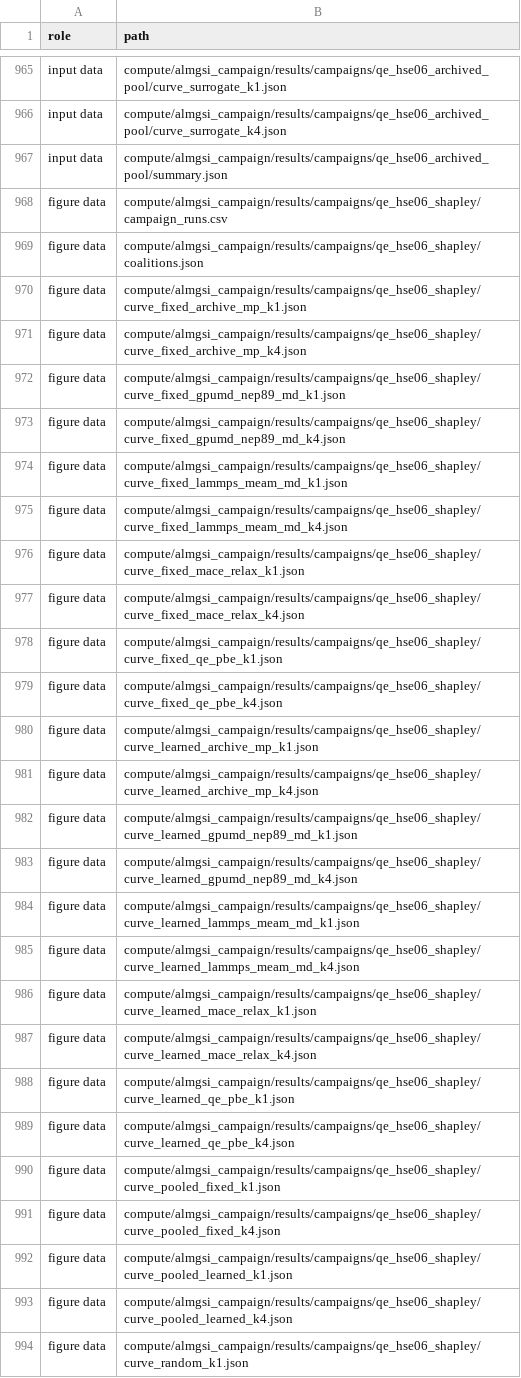
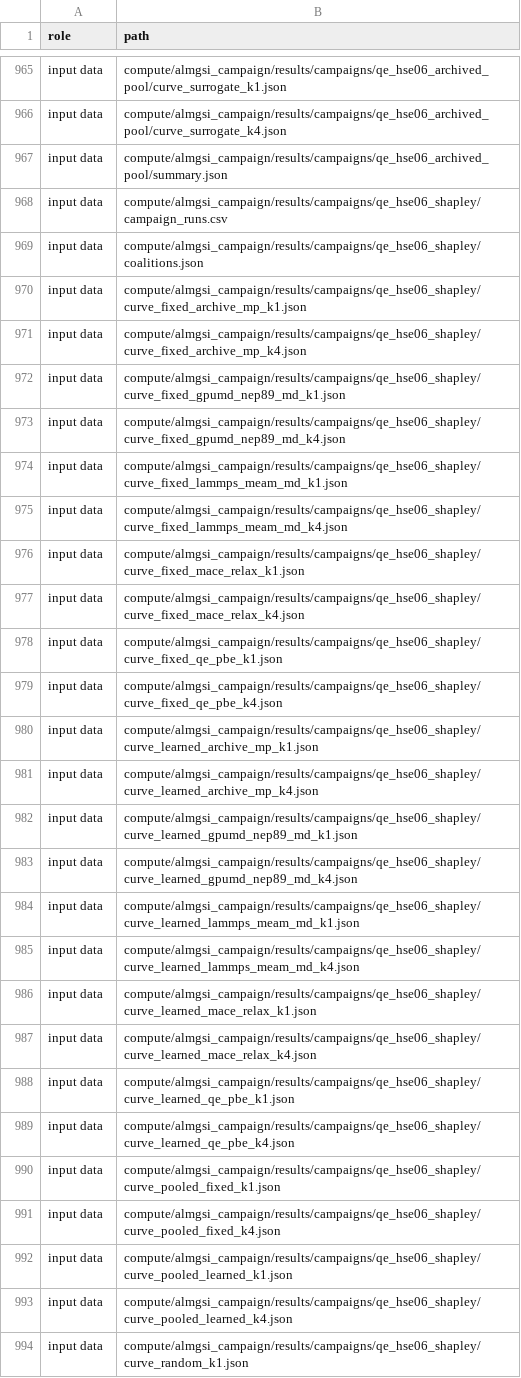
Before and after one commit to Sparks-Ackolf-HOLAR-Autonomous-Labs/ATEKi_Credit, a TSV file: CONTENTS.tsv, drawn as a sheet; only a part is shown, gaps mark what is left out; the diff covers the shown part only.

Commit message:
Figures revised after review of every figure: spread drawn where results vary, plain labels, result-first captions, methodology figures

```diff
--- a/CONTENTS.tsv
+++ b/CONTENTS.tsv
@@ -967,28 +967,28 @@ input data	compute/almgsi_campaign/results/campaigns/qe_hse06_archived_pool/curv
 input data	compute/almgsi_campaign/results/campaigns/qe_hse06_archived_pool/summary.json
-figure data	compute/almgsi_campaign/results/campaigns/qe_hse06_shapley/campaign_runs.csv
-figure data	compute/almgsi_campaign/results/campaigns/qe_hse06_shapley/coalitions.json
-figure data	compute/almgsi_campaign/results/campaigns/qe_hse06_shapley/curve_fixed_archive_mp_k1.json
-figure data	compute/almgsi_campaign/results/campaigns/qe_hse06_shapley/curve_fixed_archive_mp_k4.json
-figure data	compute/almgsi_campaign/results/campaigns/qe_hse06_shapley/curve_fixed_gpumd_nep89_md_k1.json
-figure data	compute/almgsi_campaign/results/campaigns/qe_hse06_shapley/curve_fixed_gpumd_nep89_md_k4.json
-figure data	compute/almgsi_campaign/results/campaigns/qe_hse06_shapley/curve_fixed_lammps_meam_md_k1.json
-figure data	compute/almgsi_campaign/results/campaigns/qe_hse06_shapley/curve_fixed_lammps_meam_md_k4.json
-figure data	compute/almgsi_campaign/results/campaigns/qe_hse06_shapley/curve_fixed_mace_relax_k1.json
-figure data	compute/almgsi_campaign/results/campaigns/qe_hse06_shapley/curve_fixed_mace_relax_k4.json
-figure data	compute/almgsi_campaign/results/campaigns/qe_hse06_shapley/curve_fixed_qe_pbe_k1.json
-figure data	compute/almgsi_campaign/results/campaigns/qe_hse06_shapley/curve_fixed_qe_pbe_k4.json
-figure data	compute/almgsi_campaign/results/campaigns/qe_hse06_shapley/curve_learned_archive_mp_k1.json
-figure data	compute/almgsi_campaign/results/campaigns/qe_hse06_shapley/curve_learned_archive_mp_k4.json
-figure data	compute/almgsi_campaign/results/campaigns/qe_hse06_shapley/curve_learned_gpumd_nep89_md_k1.json
-figure data	compute/almgsi_campaign/results/campaigns/qe_hse06_shapley/curve_learned_gpumd_nep89_md_k4.json
-figure data	compute/almgsi_campaign/results/campaigns/qe_hse06_shapley/curve_learned_lammps_meam_md_k1.json
-figure data	compute/almgsi_campaign/results/campaigns/qe_hse06_shapley/curve_learned_lammps_meam_md_k4.json
-figure data	compute/almgsi_campaign/results/campaigns/qe_hse06_shapley/curve_learned_mace_relax_k1.json
-figure data	compute/almgsi_campaign/results/campaigns/qe_hse06_shapley/curve_learned_mace_relax_k4.json
-figure data	compute/almgsi_campaign/results/campaigns/qe_hse06_shapley/curve_learned_qe_pbe_k1.json
-figure data	compute/almgsi_campaign/results/campaigns/qe_hse06_shapley/curve_learned_qe_pbe_k4.json
-figure data	compute/almgsi_campaign/results/campaigns/qe_hse06_shapley/curve_pooled_fixed_k1.json
-figure data	compute/almgsi_campaign/results/campaigns/qe_hse06_shapley/curve_pooled_fixed_k4.json
-figure data	compute/almgsi_campaign/results/campaigns/qe_hse06_shapley/curve_pooled_learned_k1.json
-figure data	compute/almgsi_campaign/results/campaigns/qe_hse06_shapley/curve_pooled_learned_k4.json
-figure data	compute/almgsi_campaign/results/campaigns/qe_hse06_shapley/curve_random_k1.json
+input data	compute/almgsi_campaign/results/campaigns/qe_hse06_shapley/campaign_runs.csv
+input data	compute/almgsi_campaign/results/campaigns/qe_hse06_shapley/coalitions.json
+input data	compute/almgsi_campaign/results/campaigns/qe_hse06_shapley/curve_fixed_archive_mp_k1.json
+input data	compute/almgsi_campaign/results/campaigns/qe_hse06_shapley/curve_fixed_archive_mp_k4.json
+input data	compute/almgsi_campaign/results/campaigns/qe_hse06_shapley/curve_fixed_gpumd_nep89_md_k1.json
+input data	compute/almgsi_campaign/results/campaigns/qe_hse06_shapley/curve_fixed_gpumd_nep89_md_k4.json
+input data	compute/almgsi_campaign/results/campaigns/qe_hse06_shapley/curve_fixed_lammps_meam_md_k1.json
+input data	compute/almgsi_campaign/results/campaigns/qe_hse06_shapley/curve_fixed_lammps_meam_md_k4.json
+input data	compute/almgsi_campaign/results/campaigns/qe_hse06_shapley/curve_fixed_mace_relax_k1.json
+input data	compute/almgsi_campaign/results/campaigns/qe_hse06_shapley/curve_fixed_mace_relax_k4.json
+input data	compute/almgsi_campaign/results/campaigns/qe_hse06_shapley/curve_fixed_qe_pbe_k1.json
+input data	compute/almgsi_campaign/results/campaigns/qe_hse06_shapley/curve_fixed_qe_pbe_k4.json
+input data	compute/almgsi_campaign/results/campaigns/qe_hse06_shapley/curve_learned_archive_mp_k1.json
+input data	compute/almgsi_campaign/results/campaigns/qe_hse06_shapley/curve_learned_archive_mp_k4.json
+input data	compute/almgsi_campaign/results/campaigns/qe_hse06_shapley/curve_learned_gpumd_nep89_md_k1.json
+input data	compute/almgsi_campaign/results/campaigns/qe_hse06_shapley/curve_learned_gpumd_nep89_md_k4.json
+input data	compute/almgsi_campaign/results/campaigns/qe_hse06_shapley/curve_learned_lammps_meam_md_k1.json
+input data	compute/almgsi_campaign/results/campaigns/qe_hse06_shapley/curve_learned_lammps_meam_md_k4.json
+input data	compute/almgsi_campaign/results/campaigns/qe_hse06_shapley/curve_learned_mace_relax_k1.json
+input data	compute/almgsi_campaign/results/campaigns/qe_hse06_shapley/curve_learned_mace_relax_k4.json
+input data	compute/almgsi_campaign/results/campaigns/qe_hse06_shapley/curve_learned_qe_pbe_k1.json
+input data	compute/almgsi_campaign/results/campaigns/qe_hse06_shapley/curve_learned_qe_pbe_k4.json
+input data	compute/almgsi_campaign/results/campaigns/qe_hse06_shapley/curve_pooled_fixed_k1.json
+input data	compute/almgsi_campaign/results/campaigns/qe_hse06_shapley/curve_pooled_fixed_k4.json
+input data	compute/almgsi_campaign/results/campaigns/qe_hse06_shapley/curve_pooled_learned_k1.json
+input data	compute/almgsi_campaign/results/campaigns/qe_hse06_shapley/curve_pooled_learned_k4.json
+input data	compute/almgsi_campaign/results/campaigns/qe_hse06_shapley/curve_random_k1.json
```
Also changed, not shown: 2 added rows, 1 removed row and 100 edited cells elsewhere in this file, 14 other files.
